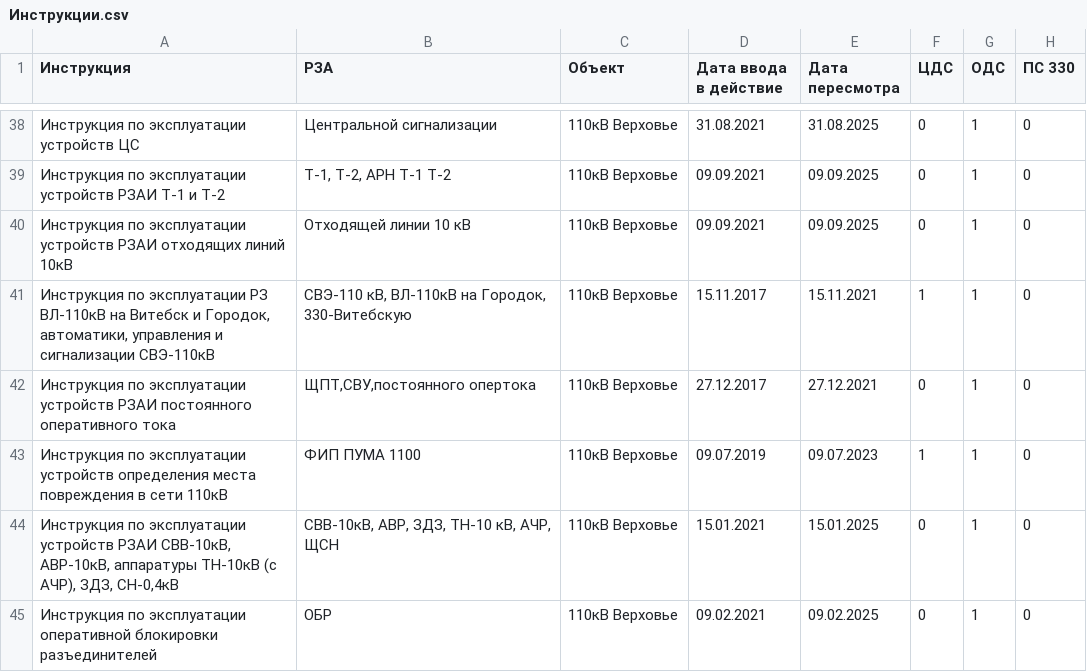
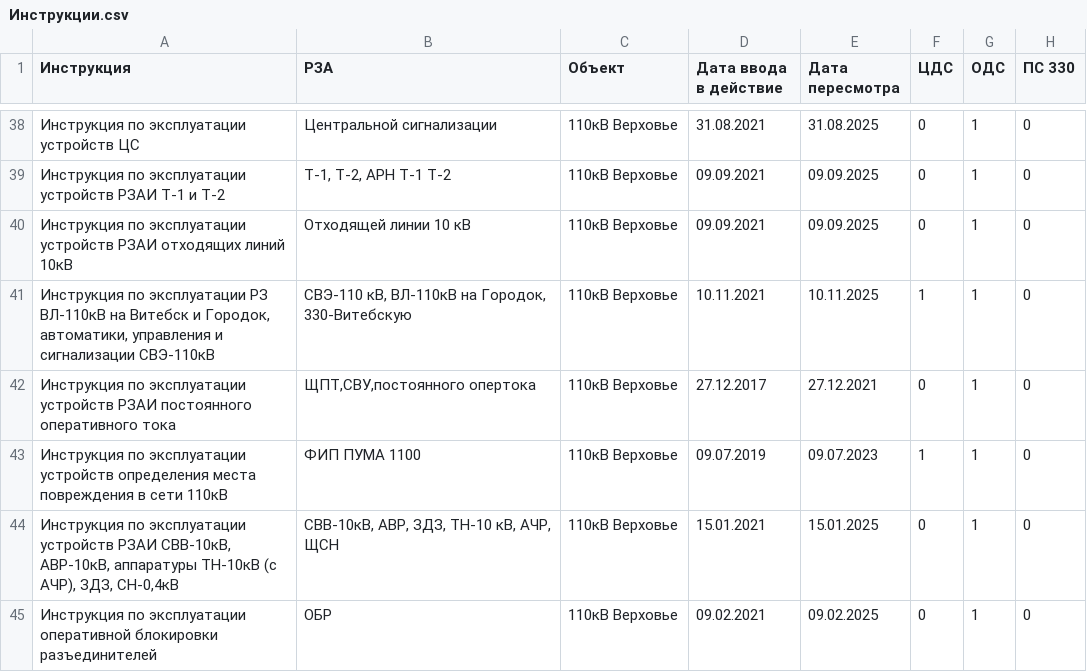
Before and after one commit to gogo69gogo/InfoRZA, a CSV file: docs/source/Перечни/Инструкции.csv, drawn as a sheet; only a part is shown, gaps mark what is left out; the diff names each change by its address in the sheet, - before the commit and + after, or states it on an @@ line.

Commit message:
пересмотр инструкций

```diff
--- a/docs/source/Перечни/Инструкции.csv
+++ b/docs/source/Перечни/Инструкции.csv
-D41 (Дата ввода в действие): 15.11.2017
+D41 (Дата ввода в действие): 10.11.2021
-E41 (Дата пересмотра): 15.11.2021
+E41 (Дата пересмотра): 10.11.2025
```
